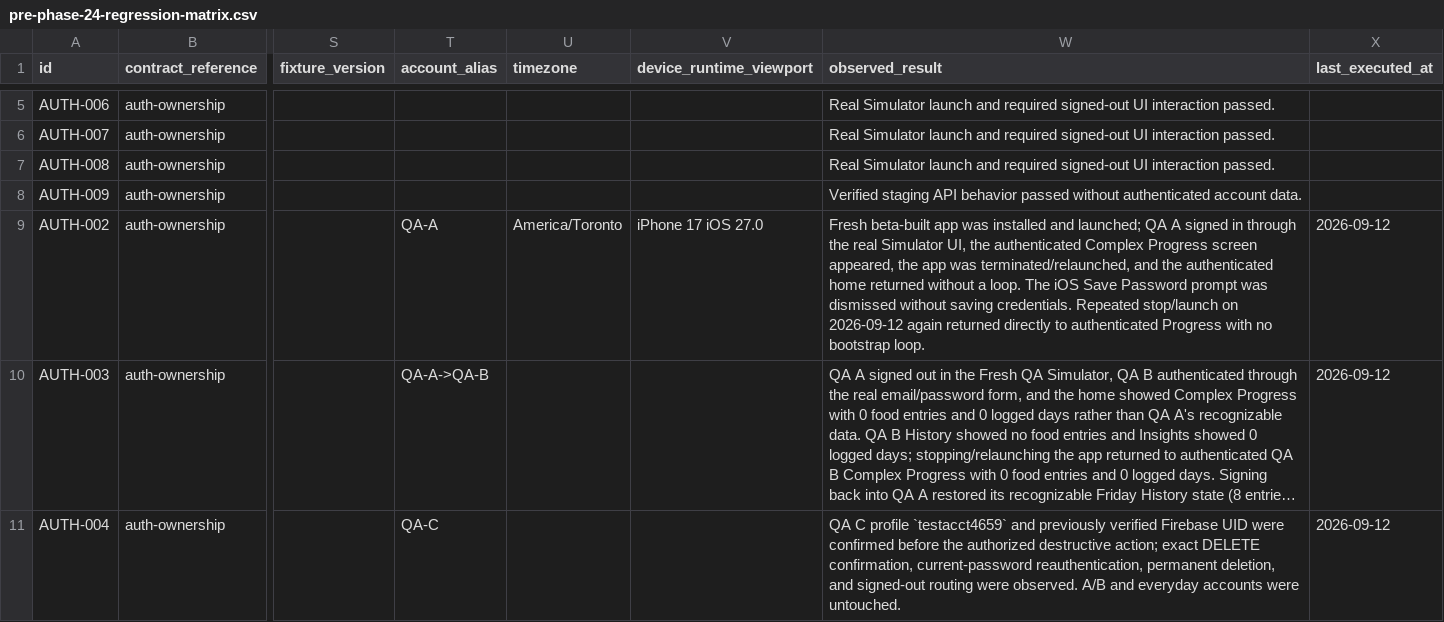
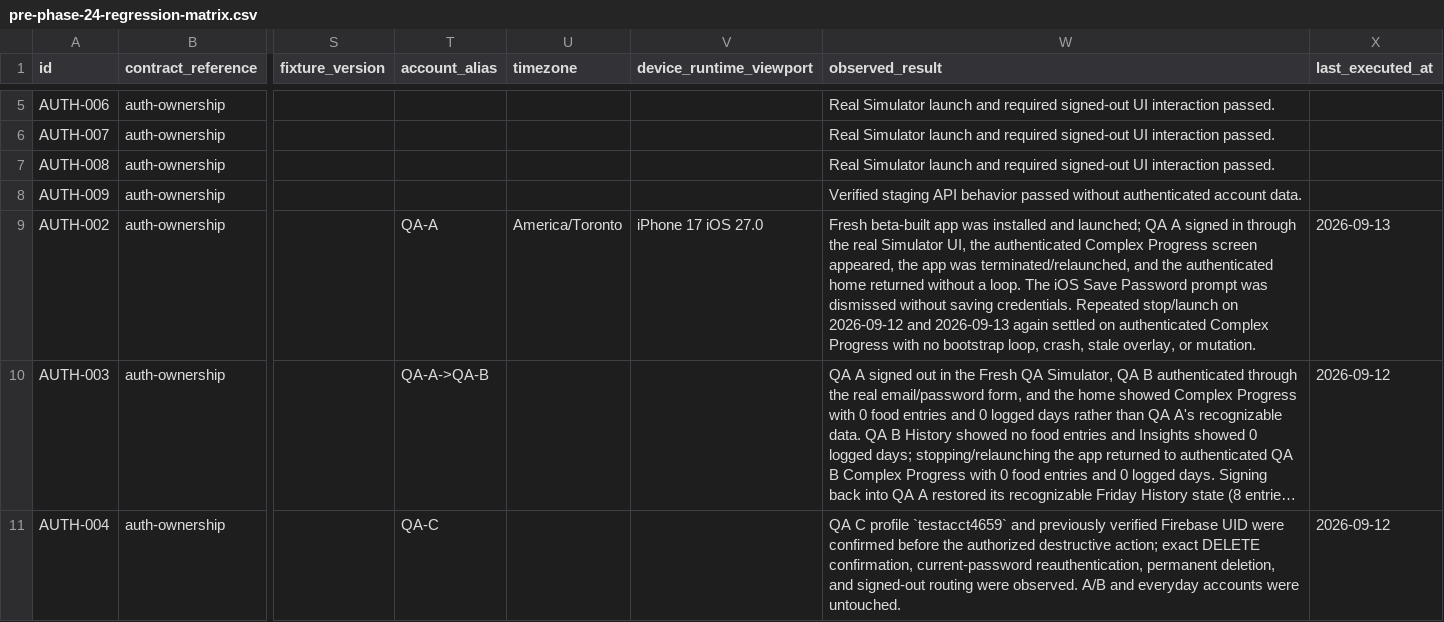
Before and after one commit to joshuaAryy/food-tracker, a CSV file: docs/superpowers/pre-phase-24-regression-matrix.csv, drawn as a sheet; only a part is shown, gaps mark what is left out; long unchanged cells end in …; the diff names each change by its address in the sheet, - before the commit and + after, or states it on an @@ line.

Commit message:
docs: refresh authenticated relaunch evidence

```diff
--- a/docs/superpowers/pre-phase-24-regression-matrix.csv
+++ b/docs/superpowers/pre-phase-24-regression-matrix.csv
-W9 (observed_result): …on 2026-09-12 again returned directly to authenticated Progress with no bootstrap loop.
+W9 (observed_result): …on 2026-09-12 and 2026-09-13 again settled on authenticated Complex Progress with no bootstrap loop, crash, stale overlay, or mutation.
-X9 (last_executed_at): 2026-09-12
+X9 (last_executed_at): 2026-09-13
```
